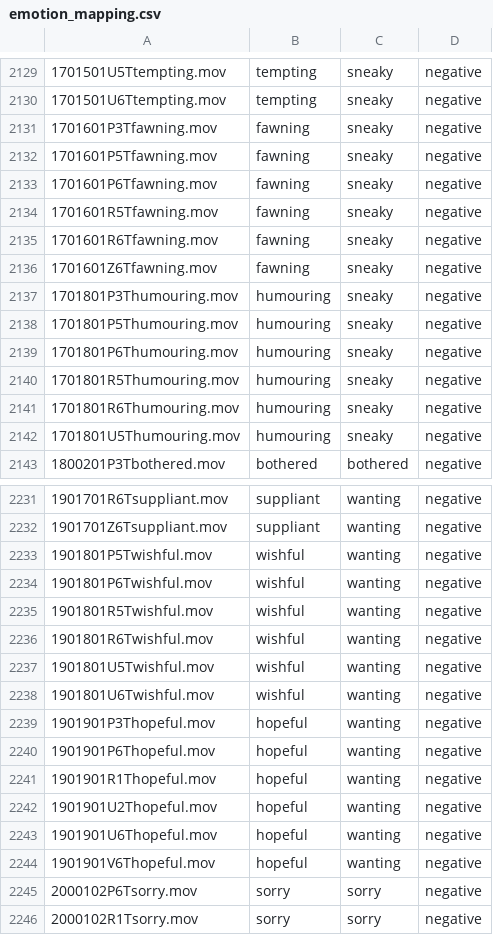
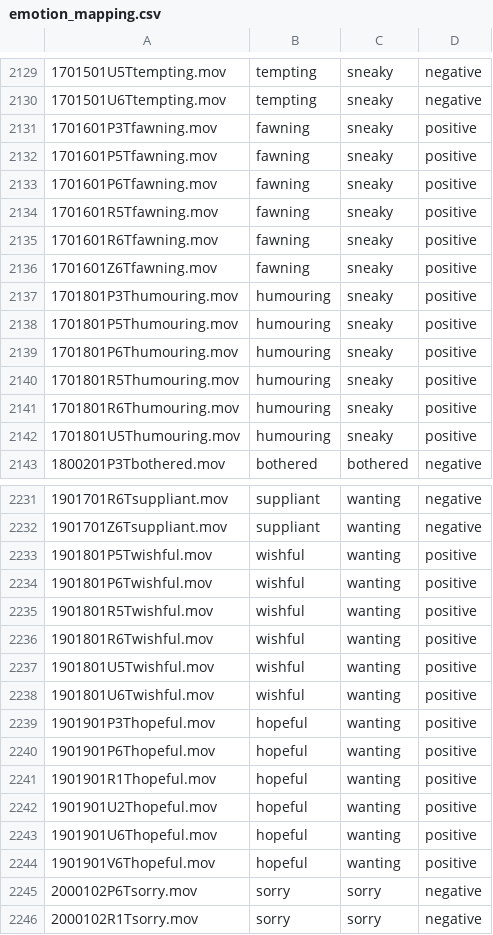
Before and after one commit to cyriaquebrousse/voice-features-pc, a CSV file: emotion_mapping.csv, drawn as a sheet; only a part is shown, gaps mark what is left out; the diff covers the shown part only.

```diff
--- a/emotion_mapping.csv
+++ b/emotion_mapping.csv
@@ -2130,14 +2130,14 @@
 1701501U6Ttempting.mov,tempting,sneaky,negative
-1701601P3Tfawning.mov,fawning,sneaky,negative
-1701601P5Tfawning.mov,fawning,sneaky,negative
-1701601P6Tfawning.mov,fawning,sneaky,negative
-1701601R5Tfawning.mov,fawning,sneaky,negative
-1701601R6Tfawning.mov,fawning,sneaky,negative
-1701601Z6Tfawning.mov,fawning,sneaky,negative
-1701801P3Thumouring.mov,humouring,sneaky,negative
-1701801P5Thumouring.mov,humouring,sneaky,negative
-1701801P6Thumouring.mov,humouring,sneaky,negative
-1701801R5Thumouring.mov,humouring,sneaky,negative
-1701801R6Thumouring.mov,humouring,sneaky,negative
-1701801U5Thumouring.mov,humouring,sneaky,negative
+1701601P3Tfawning.mov,fawning,sneaky,positive
+1701601P5Tfawning.mov,fawning,sneaky,positive
+1701601P6Tfawning.mov,fawning,sneaky,positive
+1701601R5Tfawning.mov,fawning,sneaky,positive
+1701601R6Tfawning.mov,fawning,sneaky,positive
+1701601Z6Tfawning.mov,fawning,sneaky,positive
+1701801P3Thumouring.mov,humouring,sneaky,positive
+1701801P5Thumouring.mov,humouring,sneaky,positive
+1701801P6Thumouring.mov,humouring,sneaky,positive
+1701801R5Thumouring.mov,humouring,sneaky,positive
+1701801R6Thumouring.mov,humouring,sneaky,positive
+1701801U5Thumouring.mov,humouring,sneaky,positive
 1800201P3Tbothered.mov,bothered,bothered,negative
@@ -2232,14 +2232,14 @@
 1901701Z6Tsuppliant.mov,suppliant,wanting,negative
-1901801P5Twishful.mov,wishful,wanting,negative
-1901801P6Twishful.mov,wishful,wanting,negative
-1901801R5Twishful.mov,wishful,wanting,negative
-1901801R6Twishful.mov,wishful,wanting,negative
-1901801U5Twishful.mov,wishful,wanting,negative
-1901801U6Twishful.mov,wishful,wanting,negative
-1901901P3Thopeful.mov,hopeful,wanting,negative
-1901901P6Thopeful.mov,hopeful,wanting,negative
-1901901R1Thopeful.mov,hopeful,wanting,negative
-1901901U2Thopeful.mov,hopeful,wanting,negative
-1901901U6Thopeful.mov,hopeful,wanting,negative
-1901901V6Thopeful.mov,hopeful,wanting,negative
+1901801P5Twishful.mov,wishful,wanting,positive
+1901801P6Twishful.mov,wishful,wanting,positive
+1901801R5Twishful.mov,wishful,wanting,positive
+1901801R6Twishful.mov,wishful,wanting,positive
+1901801U5Twishful.mov,wishful,wanting,positive
+1901801U6Twishful.mov,wishful,wanting,positive
+1901901P3Thopeful.mov,hopeful,wanting,positive
+1901901P6Thopeful.mov,hopeful,wanting,positive
+1901901R1Thopeful.mov,hopeful,wanting,positive
+1901901U2Thopeful.mov,hopeful,wanting,positive
+1901901U6Thopeful.mov,hopeful,wanting,positive
+1901901V6Thopeful.mov,hopeful,wanting,positive
 2000102P6Tsorry.mov,sorry,sorry,negative
```
Also changed, not shown: 96 edited cells elsewhere in this file, 1 other file.
